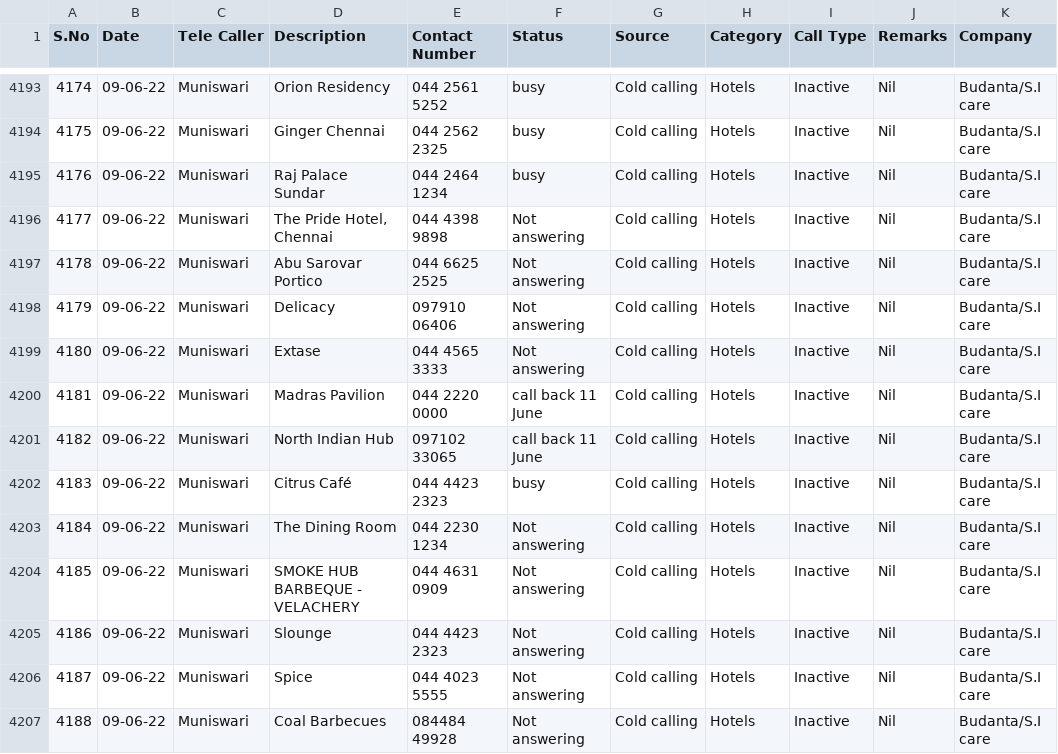
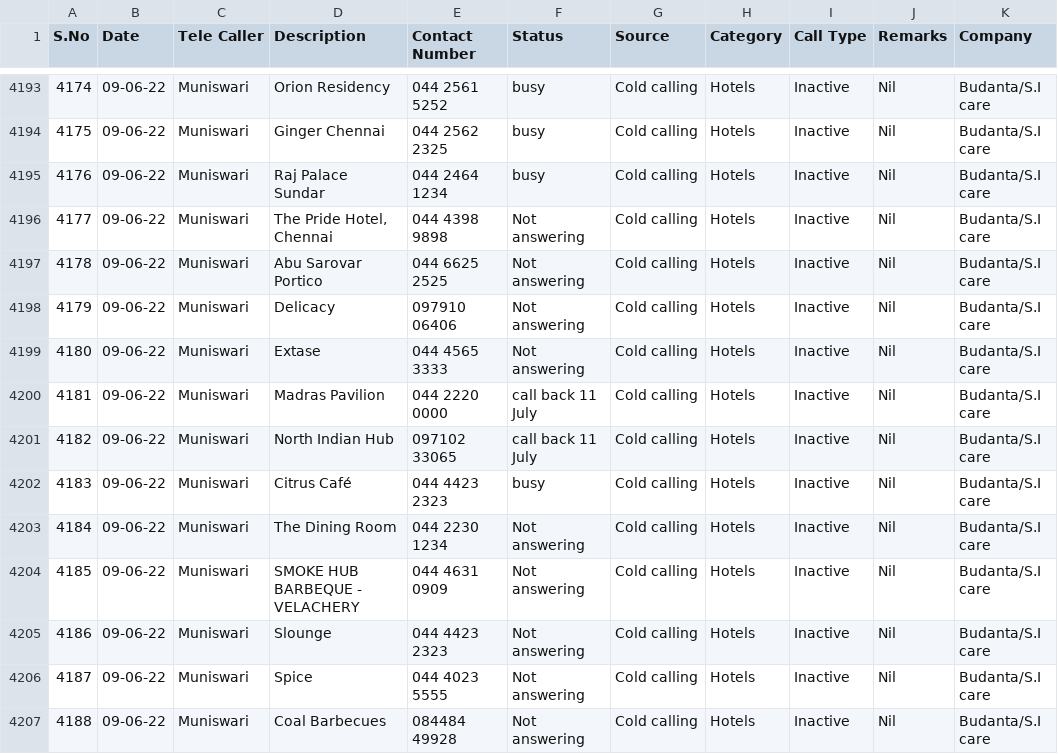
Before and after one commit to SimbhuTwice/sicare, a CSV file: bdt.csv, drawn as a sheet; only a part is shown, gaps mark what is left out; the diff names each change by its address in the sheet, - before the commit and + after, or states it on an @@ line.

Commit message:
Add files via upload

```diff
--- a/bdt.csv
+++ b/bdt.csv
-F4200:F4201 (Status): call back 11 June
+F4200:F4201 (Status): call back 11 July
```
